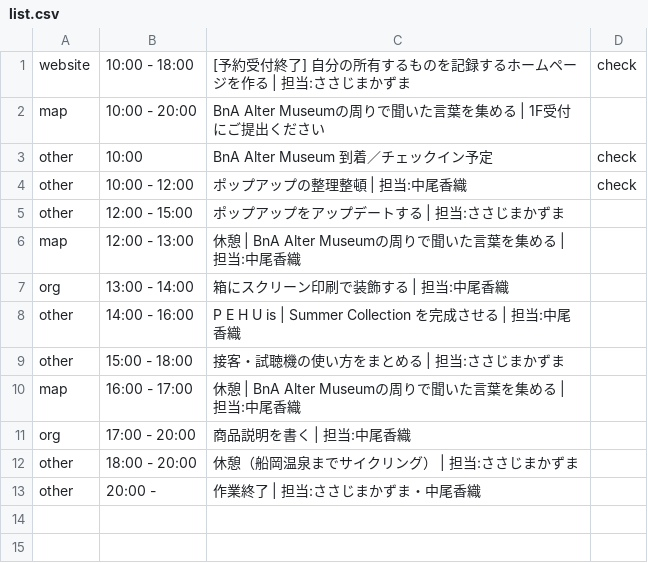
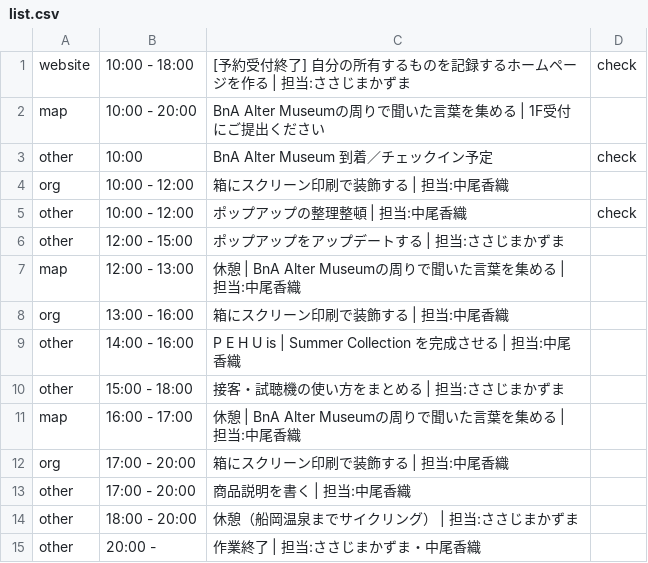
Before and after one commit to the-things-i-we-own/-, a CSV file: 3d/0813/list.csv, drawn as a sheet.

Commit message:
Update list.csv

```diff
--- a/3d/0813/list.csv
+++ b/3d/0813/list.csv
@@ -3,2 +3,3 @@ map,10:00 - 20:00,BnA Alter Museumの周りで聞いた言葉を集める | 1F
 other,10:00,BnA Alter Museum 到着／チェックイン予定,check
+org,10:00 - 12:00,箱にスクリーン印刷で装飾する | 担当:中尾香織,
 other,10:00 - 12:00,ポップアップの整理整頓 | 担当:中尾香織,check
@@ -6,3 +7,3 @@ other,12:00 - 15:00,ポップアップをアップデートする | 担当:さ
 map,12:00 - 13:00,休憩 | BnA Alter Museumの周りで聞いた言葉を集める | 担当:中尾香織,
-org,13:00 - 14:00,箱にスクリーン印刷で装飾する | 担当:中尾香織,
+org,13:00 - 16:00,箱にスクリーン印刷で装飾する | 担当:中尾香織,
 other,14:00 - 16:00,P E H U is | Summer Collection を完成させる | 担当:中尾香織,
@@ -10,3 +11,4 @@ other,15:00 - 18:00,接客・試聴機の使い方をまとめる | 担当:さ
 map,16:00 - 17:00,休憩 | BnA Alter Museumの周りで聞いた言葉を集める | 担当:中尾香織,
-org,17:00 - 20:00,商品説明を書く | 担当:中尾香織
+org,17:00 - 20:00,箱にスクリーン印刷で装飾する | 担当:中尾香織,
+other,17:00 - 20:00,商品説明を書く | 担当:中尾香織
 other,18:00 - 20:00,休憩（船岡温泉までサイクリング）  | 担当:ささじまかずま
```
